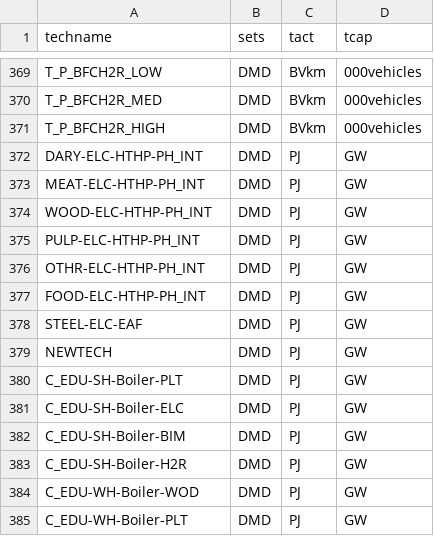
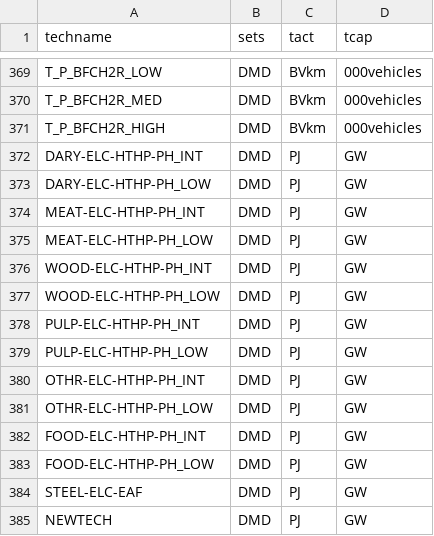
Before and after one commit to EECA-NZ/TIMES-NZ-Model-Files, a CSV file: TIMES-NZ-INTERNAL-QA/data/concordances/processes/process_sets_and_units.csv, drawn as a sheet; only a part is shown, gaps mark what is left out; the shorter side is filled out with more unchanged rows.

Commit message:
some bans and changelog updates

```diff
--- a/TIMES-NZ-INTERNAL-QA/data/concordances/processes/process_sets_and_units.csv
+++ b/TIMES-NZ-INTERNAL-QA/data/concordances/processes/process_sets_and_units.csv
@@ -372,7 +372,13 @@ T_P_BFCH2R_HIGH,DMD,BVkm,000vehicles
 DARY-ELC-HTHP-PH_INT,DMD,PJ,GW
+DARY-ELC-HTHP-PH_LOW,DMD,PJ,GW
 MEAT-ELC-HTHP-PH_INT,DMD,PJ,GW
+MEAT-ELC-HTHP-PH_LOW,DMD,PJ,GW
 WOOD-ELC-HTHP-PH_INT,DMD,PJ,GW
+WOOD-ELC-HTHP-PH_LOW,DMD,PJ,GW
 PULP-ELC-HTHP-PH_INT,DMD,PJ,GW
+PULP-ELC-HTHP-PH_LOW,DMD,PJ,GW
 OTHR-ELC-HTHP-PH_INT,DMD,PJ,GW
+OTHR-ELC-HTHP-PH_LOW,DMD,PJ,GW
 FOOD-ELC-HTHP-PH_INT,DMD,PJ,GW
+FOOD-ELC-HTHP-PH_LOW,DMD,PJ,GW
 STEEL-ELC-EAF,DMD,PJ,GW
```
